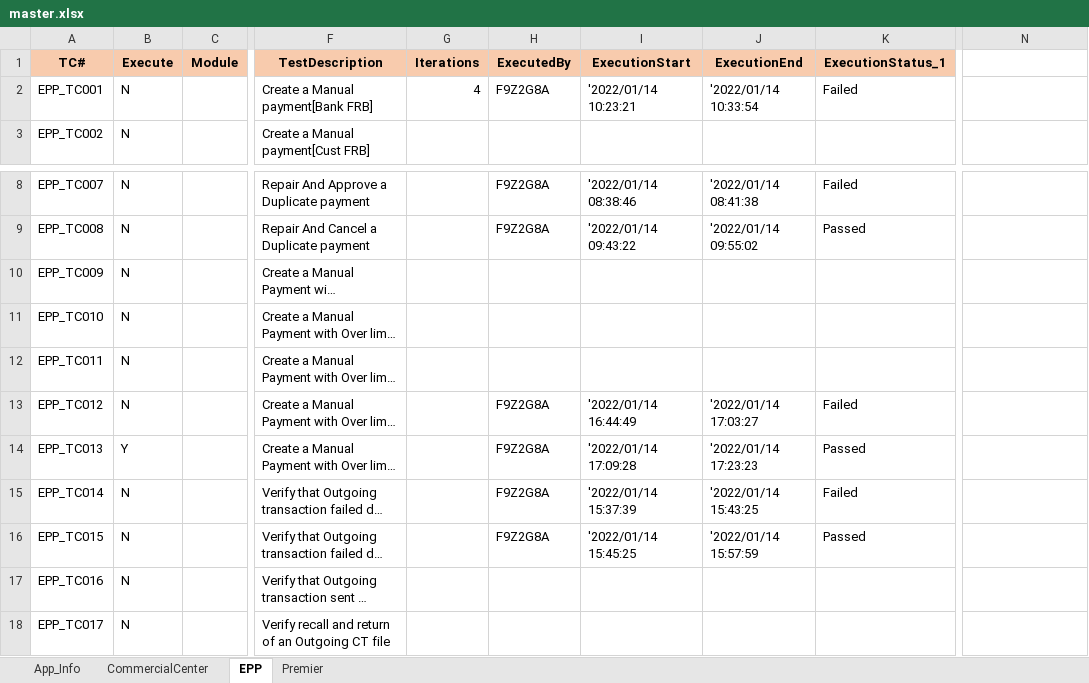
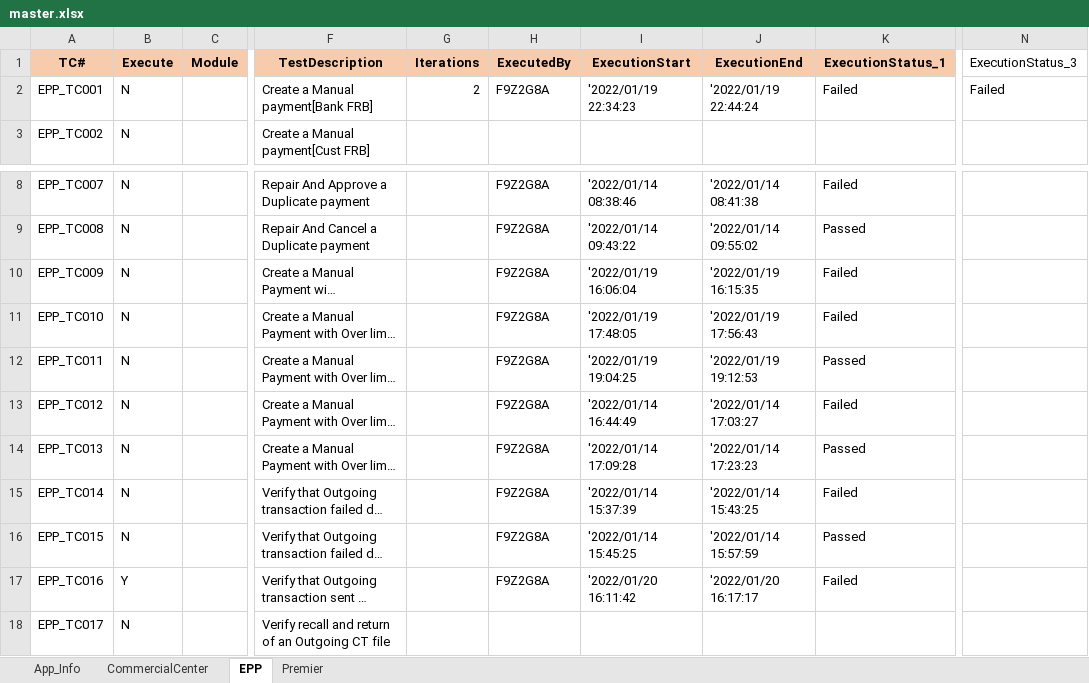
Before and after one commit to mokshamukh/Test_Automation, an Excel workbook: src/main/resources/testdesign/testcontroller/master.xlsx, sheet EPP, drawn as a sheet; only a part is shown, gaps mark what is left out; long unchanged cells end in …; values as stored, in another font and other column widths than the file's, no borders; the diff names each change by its address in the sheet, - before the commit and + after, or states it on an @@ line.

```diff
--- a/src/main/resources/testdesign/testcontroller/master.xlsx (sheet EPP)
+++ b/src/main/resources/testdesign/testcontroller/master.xlsx (sheet EPP)
-N1: (empty)
+N1: ExecutionStatus_3
-G2 (Iterations): 4
+G2 (Iterations): 2
-I2 (ExecutionStart): '2022/01/14 10:23:21
+I2 (ExecutionStart): '2022/01/19 22:34:23
-J2 (ExecutionEnd): '2022/01/14 10:33:54
+J2 (ExecutionEnd): '2022/01/19 22:44:24
-N2 (ExecutionStatus_3): (empty)
+N2 (ExecutionStatus_3): Failed
-H10:H12 (ExecutedBy): (empty)
+H10:H12 (ExecutedBy): F9Z2G8A
-I10 (ExecutionStart): (empty)
+I10 (ExecutionStart): '2022/01/19 16:06:04
-J10 (ExecutionEnd): (empty)
+J10 (ExecutionEnd): '2022/01/19 16:15:35
-K10:K11 (ExecutionStatus_1): (empty)
+K10:K11 (ExecutionStatus_1): Failed
-I11 (ExecutionStart): (empty)
+I11 (ExecutionStart): '2022/01/19 17:48:05
-J11 (ExecutionEnd): (empty)
+J11 (ExecutionEnd): '2022/01/19 17:56:43
-I12 (ExecutionStart): (empty)
+I12 (ExecutionStart): '2022/01/19 19:04:25
-J12 (ExecutionEnd): (empty)
+J12 (ExecutionEnd): '2022/01/19 19:12:53
-K12 (ExecutionStatus_1): (empty)
+K12 (ExecutionStatus_1): Passed
-B14 (Execute): Y
+B14 (Execute): N
-B17 (Execute): N
+B17 (Execute): Y
-H17 (ExecutedBy): (empty)
+H17 (ExecutedBy): F9Z2G8A
-I17 (ExecutionStart): (empty)
+I17 (ExecutionStart): '2022/01/20 16:11:42
-J17 (ExecutionEnd): (empty)
+J17 (ExecutionEnd): '2022/01/20 16:17:17
-K17 (ExecutionStatus_1): (empty)
+K17 (ExecutionStatus_1): Failed
```
Also changed, not shown: 21 other files.
